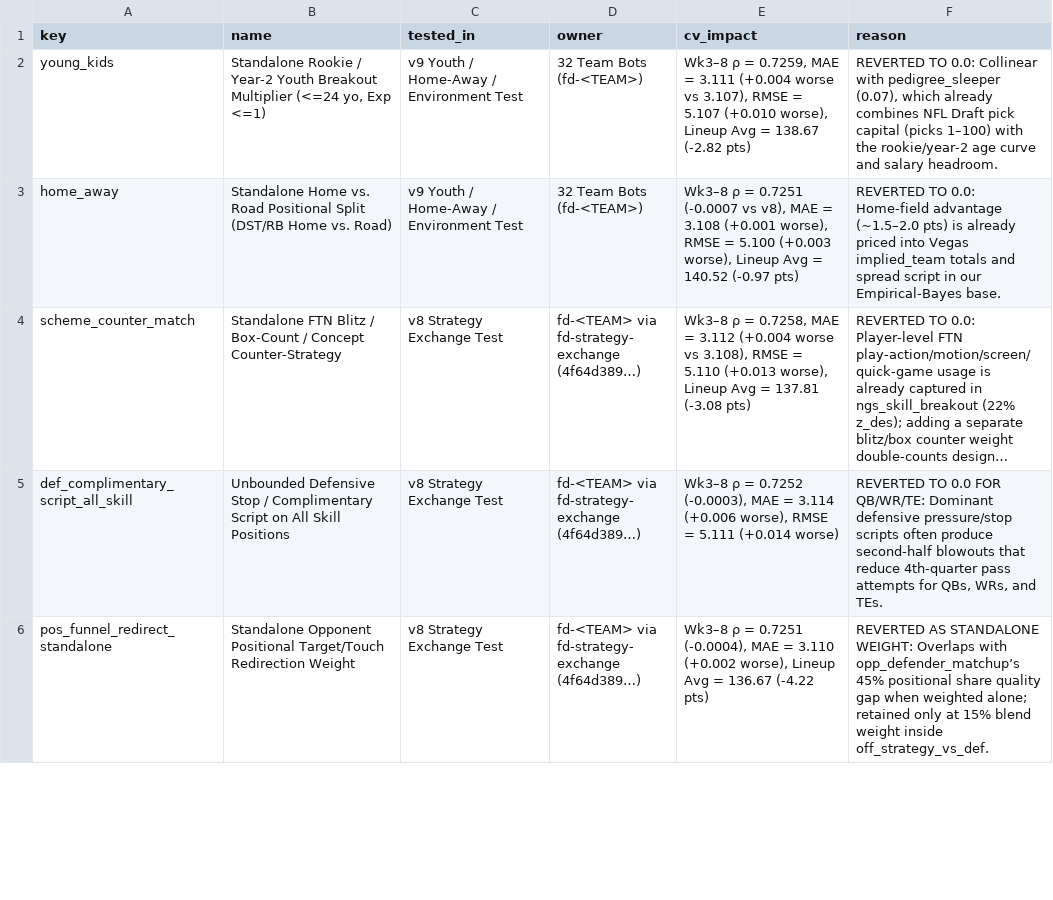
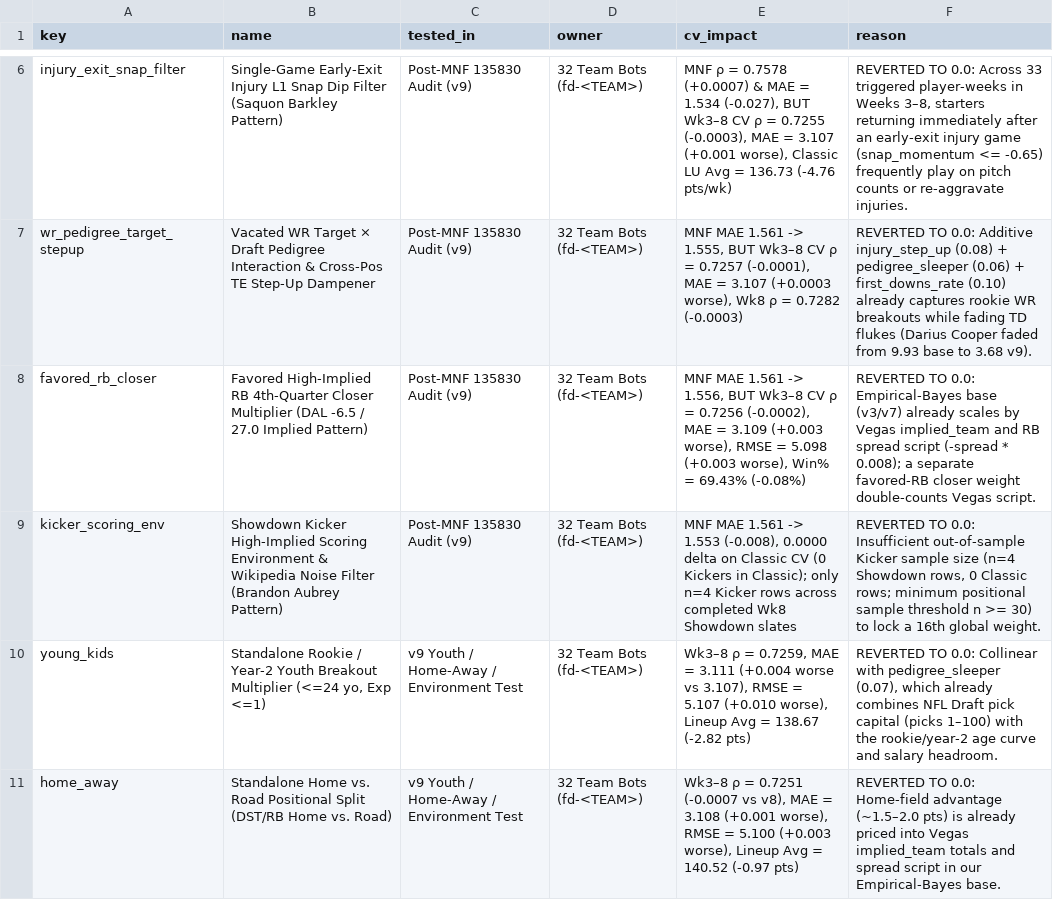
Before and after one commit to wtsarnow/fd-player-board, a CSV file: data/reverted_signals.csv, drawn as a sheet; only a part is shown, gaps mark what is left out; the shorter side is filled out with more unchanged rows; long unchanged cells end in …; the diff covers the shown part only; the diff names each change by its address in the sheet, - before the commit and + after, or states it on an @@ line.

```diff
--- a/data/reverted_signals.csv
+++ b/data/reverted_signals.csv
+row 6: injury_exit_snap_filter | Single-Game Early-Exit Injury L1 Snap Dip Filter (Saquon Barkley Pattern) | Post-MNF 135830 Audit (v9) | 32 Team Bots (fd-<TEAM>) | MNF ρ = 0.7578 (+0.0007) & MAE = 1.534 (-0.027), BUT Wk3–8 CV ρ = 0.7255 (-0.0003), MAE = 3.107 (+0.001 worse), Classic LU Avg = 136.73 (-4.76 pts/wk) | REVERTED TO 0.0: Across 33 triggered player-weeks in Weeks 3–8, starters returning immediately after an early-exit injury game (snap_momentum <= -0.65) frequently play on pitch counts or re-aggravate injuries.
+row 7: wr_pedigree_target_stepup | Vacated WR Target × Draft Pedigree Interaction & Cross-Pos TE Step-Up Dampener | Post-MNF 135830 Audit (v9) | 32 Team Bots (fd-<TEAM>) | MNF MAE 1.561 -> 1.555, BUT Wk3–8 CV ρ = 0.7257 (-0.0001), MAE = 3.107 (+0.0003 worse), Wk8 ρ = 0.7282 (-0.0003) | REVERTED TO 0.0: Additive injury_step_up (0.08) + pedigree_sleeper (0.06) + first_downs_rate (0.10) already captures rookie WR breakouts while fading TD flukes (Darius Cooper faded from 9.93 base to 3.68 v9).
+row 8: favored_rb_closer | Favored High-Implied RB 4th-Quarter Closer Multiplier (DAL -6.5 / 27.0 Implied Pattern) | Post-MNF 135830 Audit (v9) | 32 Team Bots (fd-<TEAM>) | MNF MAE 1.561 -> 1.556, BUT Wk3–8 CV ρ = 0.7256 (-0.0002), MAE = 3.109 (+0.003 worse), RMSE = 5.098 (+0.003 worse), Win% = 69.43% (-0.08%) | REVERTED TO 0.0: Empirical-Bayes base (v3/v7) already scales by Vegas implied_team and RB spread script (-spread * 0.008); a separate favored-RB closer weight double-counts Vegas script.
+row 9: kicker_scoring_env | Showdown Kicker High-Implied Scoring Environment & Wikipedia Noise Filter (Brandon Aubrey Pattern) | Post-MNF 135830 Audit (v9) | 32 Team Bots (fd-<TEAM>) | MNF MAE 1.561 -> 1.553 (-0.008), 0.0000 delta on Classic CV (0 Kickers in Classic); only n=4 Kicker rows across completed Wk8 Showdown slates | REVERTED TO 0.0: Insufficient out-of-sample Kicker sample size (n=4 Showdown rows, 0 Classic rows; minimum positional sample threshold n >= 30) to lock a 16th global weight.
```
Also changed, not shown: 4 added rows elsewhere in this file, data/historic_weekly_summary.csv, data/meta.csv, 3 other files.
